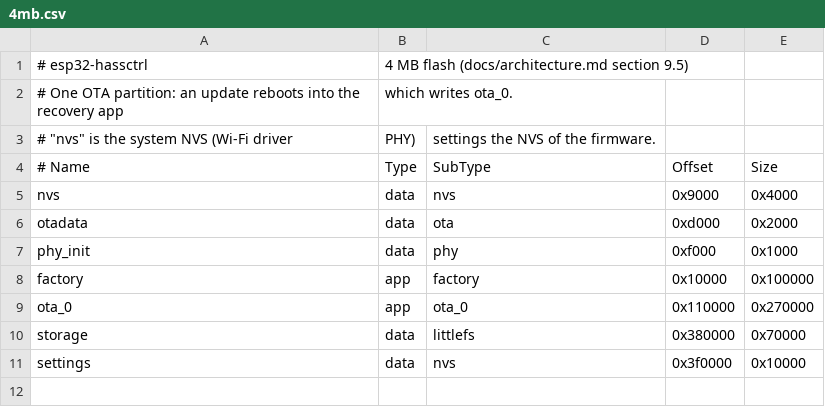
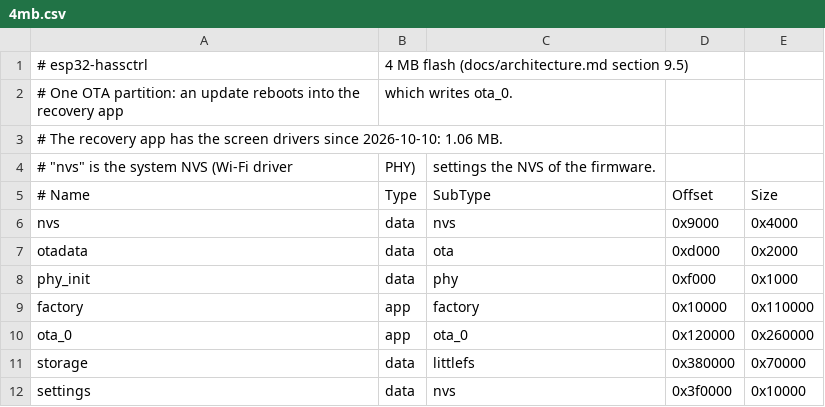
Before and after one commit to sascha432/esp32-hassctrl, a CSV file: partitions/4mb.csv, drawn as a sheet.

```diff
--- a/partitions/4mb.csv
+++ b/partitions/4mb.csv
@@ -2,2 +2,3 @@
 # One OTA partition: an update reboots into the recovery app, which writes ota_0.
+# The recovery app has the screen drivers since 2026-10-10: 1.06 MB.
 # "nvs" is the system NVS (Wi-Fi driver, PHY), "settings" the NVS of the firmware.
@@ -7,4 +8,4 @@ otadata,   data, ota,      0xd000,   0x2000
 phy_init,  data, phy,      0xf000,   0x1000
-factory,   app,  factory,  0x10000,  0x100000
-ota_0,     app,  ota_0,    0x110000, 0x270000
+factory,   app,  factory,  0x10000,  0x110000
+ota_0,     app,  ota_0,    0x120000, 0x260000
 storage,   data, littlefs, 0x380000, 0x70000
```
Also changed, not shown: 11 other files.
